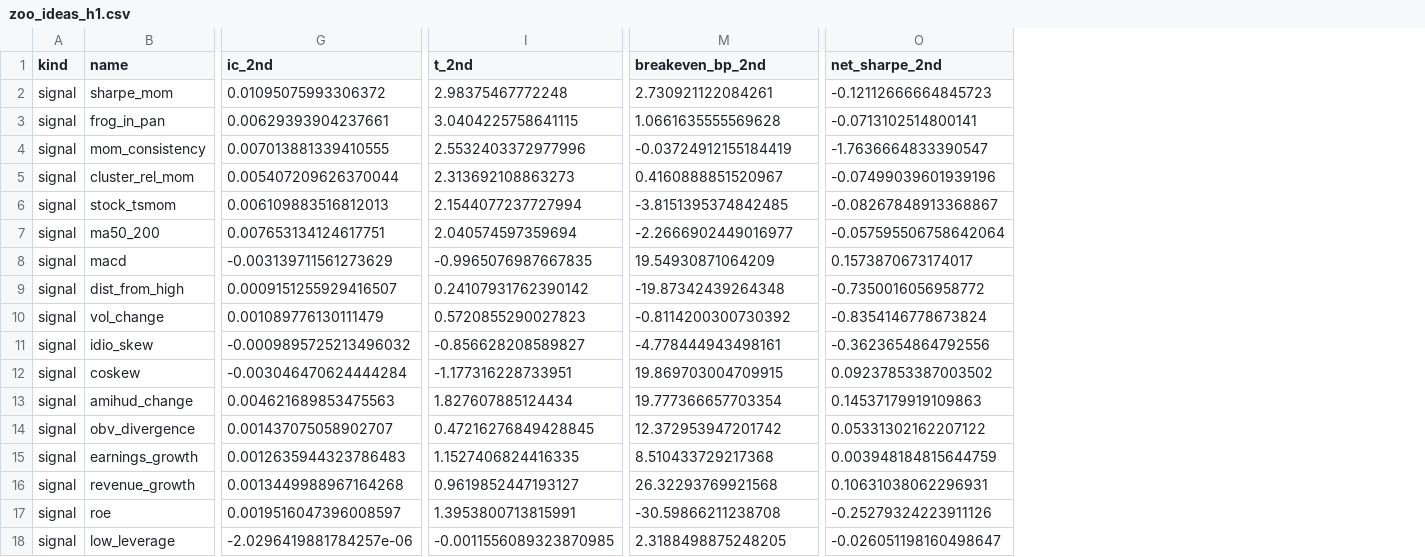
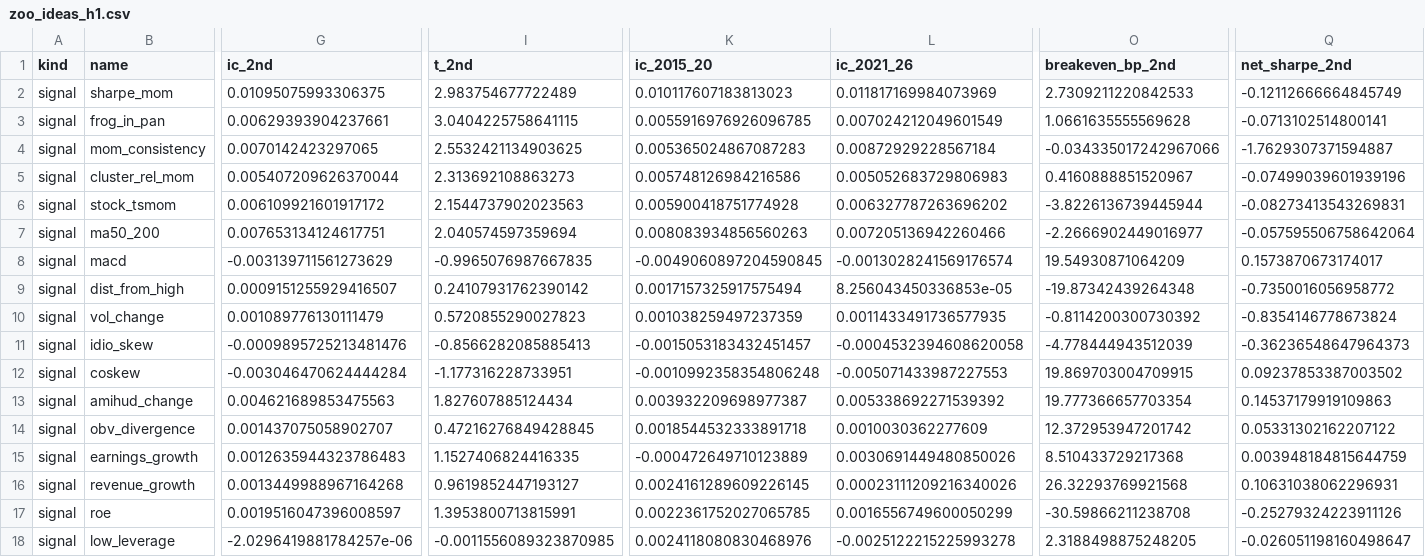
Before and after one commit to ASCoding11/Quant-Trading, a CSV file: research/zoo/parts/zoo_ideas_h1.csv, drawn as a sheet; only a part is shown, gaps mark what is left out; addresses are those after the commit; the diff covers the shown part only; the diff names each change by its address in the sheet, - before the commit and + after, or states it on an @@ line.

```diff
--- a/research/zoo/parts/zoo_ideas_h1.csv
+++ b/research/zoo/parts/zoo_ideas_h1.csv
+column K (ic_2015_20), rows 2-18: 0.010117607183813023 | 0.0055916976926096785 | 0.005365024867087283 | 0.005748126984216586 | 0.005900418751774928 | 0.008083934856560263 | -0.0049060897204590845 | 0.0017157325917575494 | 0.001038259497237359 | -0.0015053183432451457 | -0.0010992358354806248 | 0.003932209698977387 | 0.0018544532333891718 | -0.000472649710123889 | 0.0024161289609226145 | 0.0022361752027065785 | 0.0024118080830468976
+column L (ic_2021_26), rows 2-18: 0.011817169984073969 | 0.007024212049601549 | 0.00872929228567184 | 0.005052683729806983 | 0.006327787263696202 | 0.007205136942260466 | -0.0013028241569176574 | 8.256043450336853e-05 | 0.0011433491736577935 | -0.0004532394608620058 | -0.005071433987227553 | 0.005338692271539392 | 0.0010030362277609 | 0.0030691449480850026 | 0.00023111209216340026 | 0.0016556749600050299 | -0.0025122215225993278
-G2 (ic_2nd): 0.01095075993306372
+G2 (ic_2nd): 0.01095075993306375
-I2 (t_2nd): 2.98375467772248
+I2 (t_2nd): 2.983754677722489
-O2 (breakeven_bp_2nd): 2.730921122084261
+O2 (breakeven_bp_2nd): 2.7309211220842533
-Q2 (net_sharpe_2nd): -0.12112666664845723
+Q2 (net_sharpe_2nd): -0.12112666664845749
-G4 (ic_2nd): 0.007013881339410555
+G4 (ic_2nd): 0.0070142423297065
-I4 (t_2nd): 2.5532403372977996
+I4 (t_2nd): 2.5532421134903625
-O4 (breakeven_bp_2nd): -0.03724912155184419
+O4 (breakeven_bp_2nd): -0.034335017242967066
-Q4 (net_sharpe_2nd): -1.7636664833390547
+Q4 (net_sharpe_2nd): -1.7629307371594887
-G6 (ic_2nd): 0.006109883516812013
+G6 (ic_2nd): 0.006109921601917172
-I6 (t_2nd): 2.1544077237727994
+I6 (t_2nd): 2.1544737902023563
-O6 (breakeven_bp_2nd): -3.8151395374842485
+O6 (breakeven_bp_2nd): -3.8226136739445944
-Q6 (net_sharpe_2nd): -0.08267848913368867
+Q6 (net_sharpe_2nd): -0.08273413543269831
-G11 (ic_2nd): -0.0009895725213496032
+G11 (ic_2nd): -0.0009895725213481476
-I11 (t_2nd): -0.856628208589827
+I11 (t_2nd): -0.8566282085885413
-O11 (breakeven_bp_2nd): -4.778444943498161
+O11 (breakeven_bp_2nd): -4.778444943512039
-Q11 (net_sharpe_2nd): -0.3623654864792556
+Q11 (net_sharpe_2nd): -0.36236548647964373
```
Also changed, not shown: 6 added rows and 33 edited cells elsewhere in this file, research/zoo/parts/zoo_ideas_h21.csv, research/zoo/parts/zoo_ideas_h5.csv, 2 other files.
